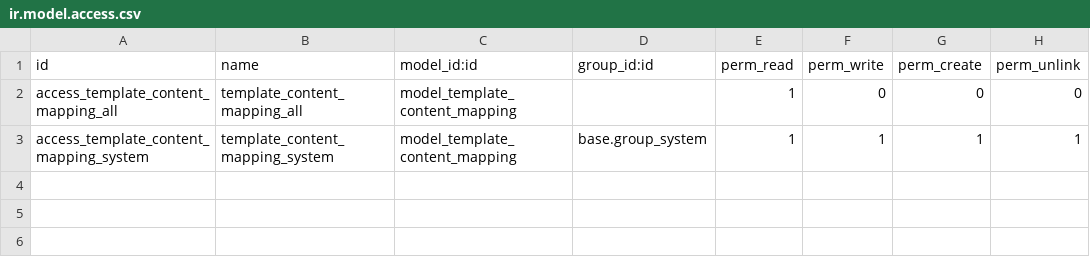
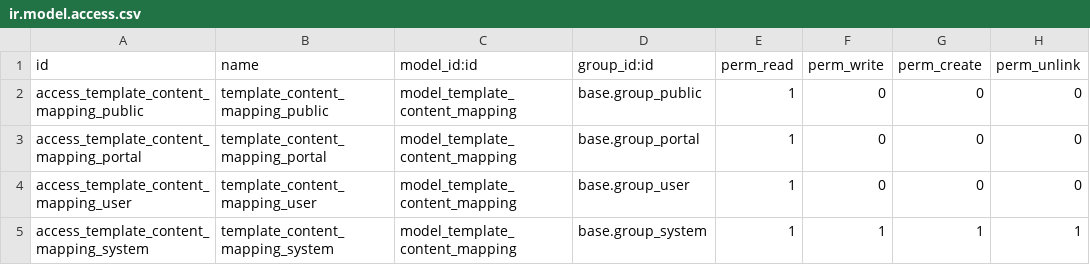
Before and after one commit to qrtl/server-ux, a CSV file: template_content_swapper/security/ir.model.access.csv, drawn as a sheet.

Commit message:
[MIG] template_content_swapper: Migration to 18.0

```diff
--- a/template_content_swapper/security/ir.model.access.csv
+++ b/template_content_swapper/security/ir.model.access.csv
@@ -1,3 +1,5 @@
 id,name,model_id:id,group_id:id,perm_read,perm_write,perm_create,perm_unlink
-access_template_content_mapping_all,template_content_mapping_all,model_template_content_mapping,,1,0,0,0
+access_template_content_mapping_public,template_content_mapping_public,model_template_content_mapping,base.group_public,1,0,0,0
+access_template_content_mapping_portal,template_content_mapping_portal,model_template_content_mapping,base.group_portal,1,0,0,0
+access_template_content_mapping_user,template_content_mapping_user,model_template_content_mapping,base.group_user,1,0,0,0
 access_template_content_mapping_system,template_content_mapping_system,model_template_content_mapping,base.group_system,1,1,1,1
```
Also changed, not shown: 7 other files.
